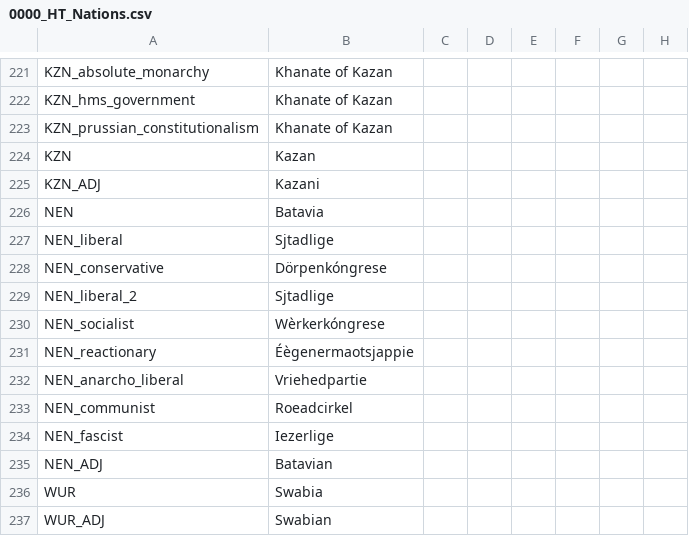
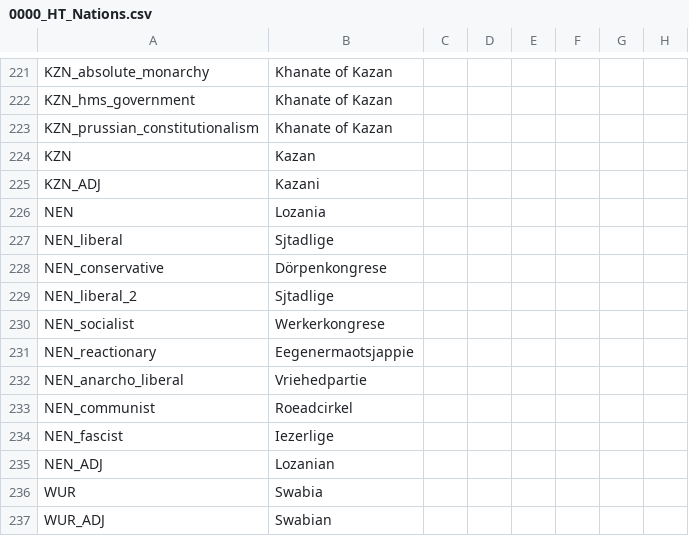
Before and after one commit to FeelsAtlasMan/Harald-s-Triumph, a CSV file: [WIP]/localisation/0000_HT_Nations.csv, drawn as a sheet; only a part is shown, gaps mark what is left out; the diff names each change by its address in the sheet, - before the commit and + after, or states it on an @@ line.

```diff
--- a/[WIP]/localisation/0000_HT_Nations.csv
+++ b/[WIP]/localisation/0000_HT_Nations.csv
-B226: Batavia
+B226: Lozania
-B228: Dörpenkóngrese
+B228: Dörpenkongrese
-B230: Wèrkerkóngrese
+B230: Werkerkongrese
-B231: Éègenermaotsjappie
+B231: Eegenermaotsjappie
-B235: Batavian
+B235: Lozanian
```
Also changed, not shown: [WIP]/localisation/0000_HT_Decisions.csv, [WIP]/localisation/0000_HT_Events.csv, 7 other files.
